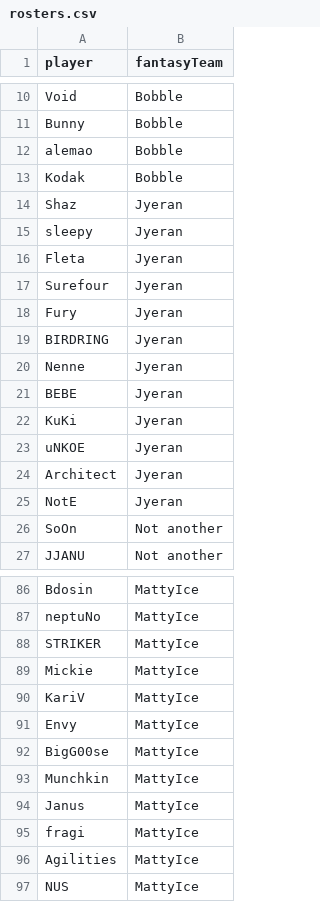
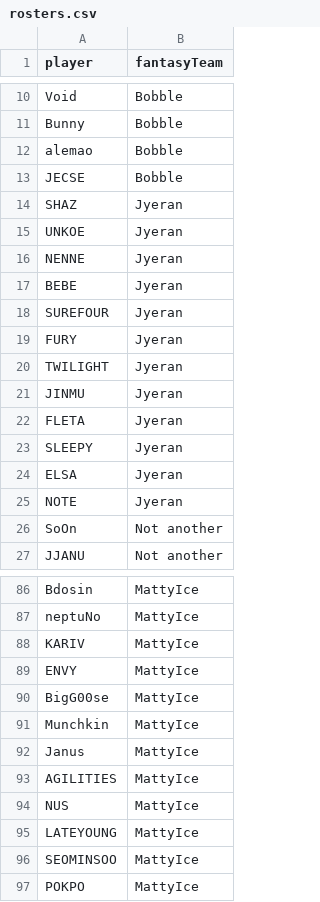
Before and after one commit to Jyeran/OWL, a CSV file: rosters.csv, drawn as a sheet; only a part is shown, gaps mark what is left out; the diff covers the shown part only.

```diff
--- a/rosters.csv
+++ b/rosters.csv
@@ -12,15 +12,15 @@ Bunny,Bobble
 alemao,Bobble
-Kodak,Bobble
-Shaz,Jyeran
-sleepy,Jyeran
-Fleta,Jyeran
-Surefour,Jyeran
-Fury,Jyeran
-BIRDRING,Jyeran
-Nenne,Jyeran
+JECSE,Bobble
+SHAZ,Jyeran
+UNKOE,Jyeran
+NENNE,Jyeran
 BEBE,Jyeran
-KuKi,Jyeran
-uNKOE,Jyeran
-Architect,Jyeran
-NotE,Jyeran
+SUREFOUR,Jyeran
+FURY,Jyeran
+TWILIGHT,Jyeran
+JINMU,Jyeran
+FLETA,Jyeran
+SLEEPY,Jyeran
+ELSA,Jyeran
+NOTE,Jyeran
 SoOn,Not another
@@ -87,6 +87,4 @@ Bdosin,MattyIce
 neptuNo,MattyIce
-STRIKER,MattyIce
-Mickie,MattyIce
-KariV,MattyIce
-Envy,MattyIce
+KARIV,MattyIce
+ENVY,MattyIce
 BigG00se,MattyIce
@@ -94,4 +92,6 @@ Munchkin,MattyIce
 Janus,MattyIce
-fragi,MattyIce
-Agilities,MattyIce
+AGILITIES,MattyIce
 NUS,MattyIce
+LATEYOUNG,MattyIce
+SEOMINSOO,MattyIce
+POKPO,MattyIce
```
Also changed, not shown: 4 added rows, 4 removed rows and 2 edited cells elsewhere in this file, blizzStats.csv, 5 other files.
